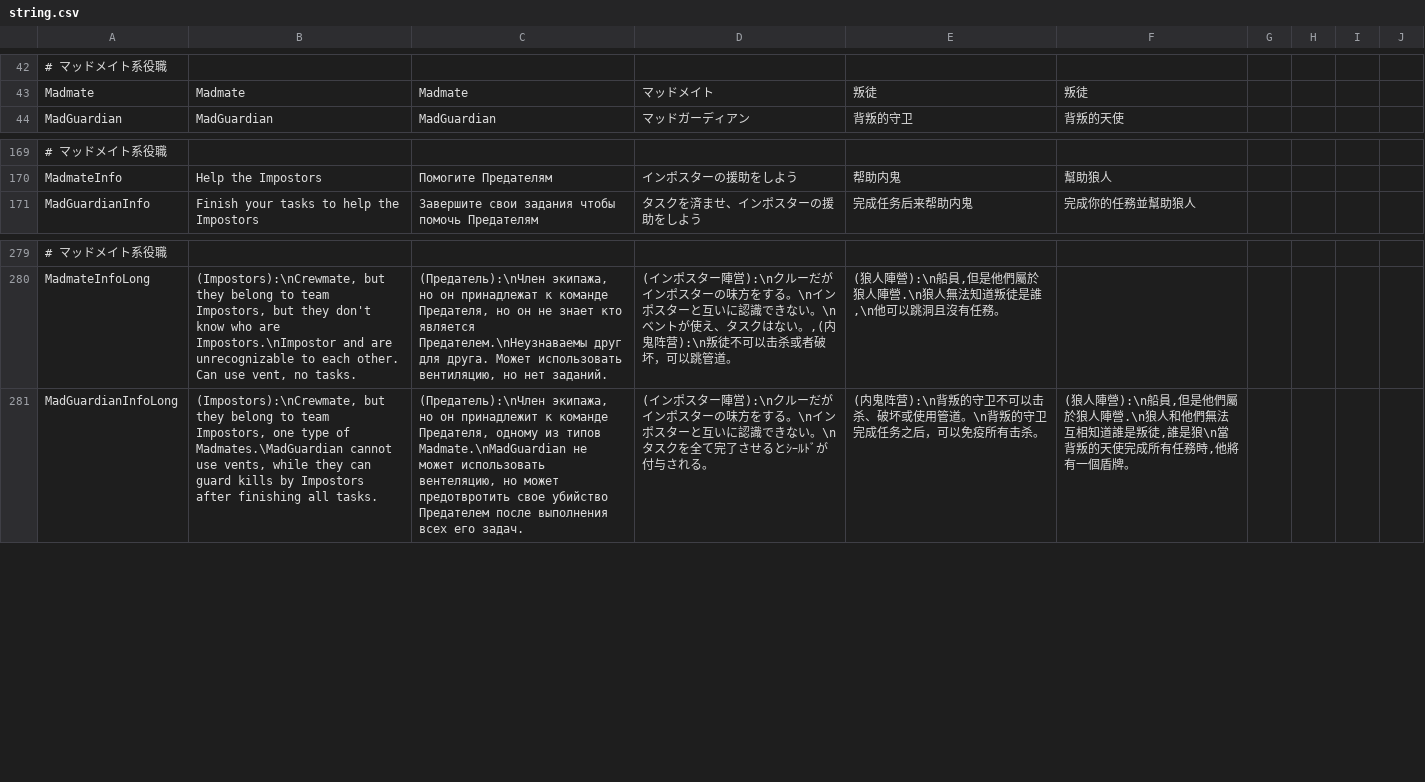
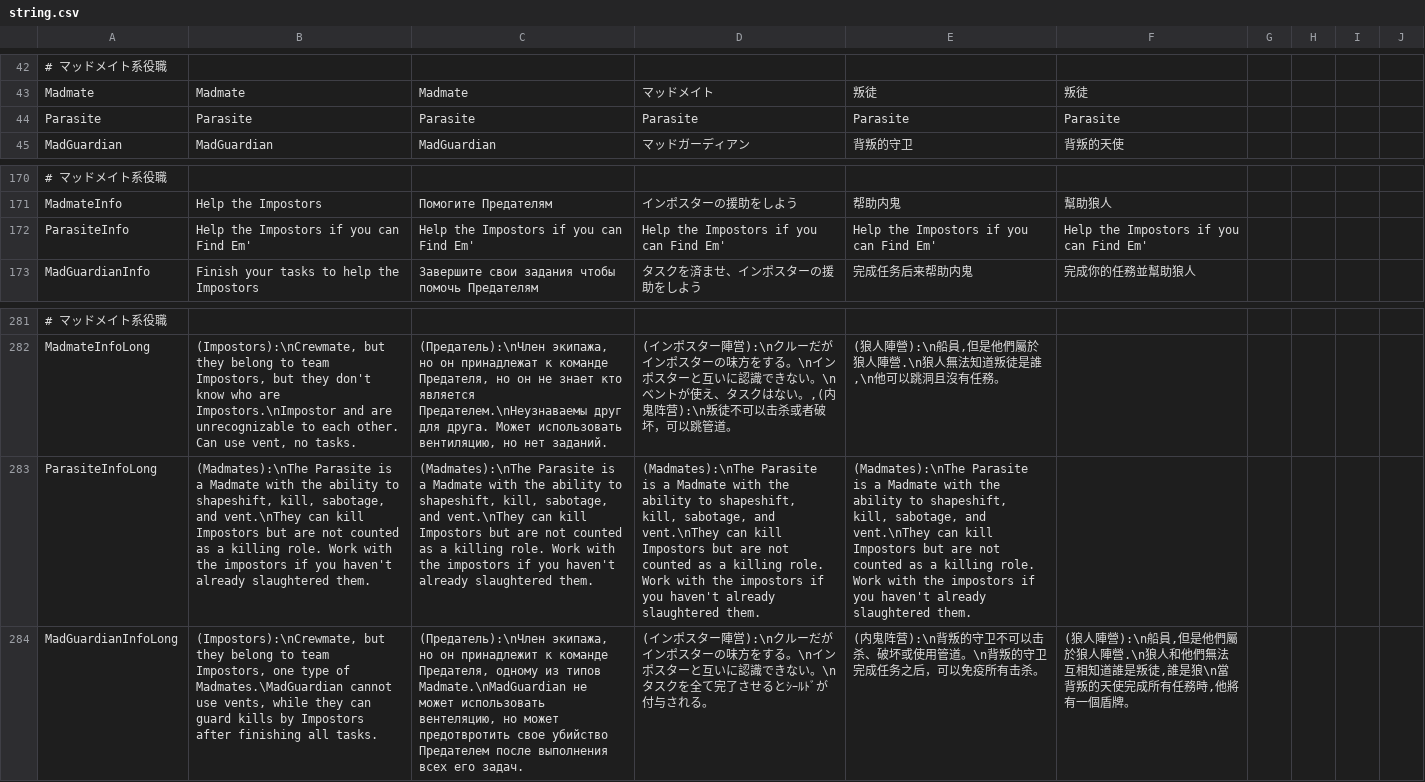
Before and after one commit to discus-sions/TownOfHost-TheOtherRoles, a CSV file: Resources/string.csv, drawn as a sheet; only a part is shown, gaps mark what is left out; the diff names each change by its address in the sheet, - before the commit and + after, or states it on an @@ line.

```diff
--- a/Resources/string.csv
+++ b/Resources/string.csv
+row 44: Parasite | Parasite | Parasite | Parasite | Parasite | Parasite
+row 172: ParasiteInfo | Help the Impostors if you can Find Em' | Help the Impostors if you can Find Em' | Help the Impostors if you can Find Em' | Help the Impostors if you can Find Em' | Help the Impostors if you can Find Em'
+row 283: ParasiteInfoLong | (Madmates):\nThe Parasite is a Madmate with the ability to shapeshift, kill, sabotage, and vent.\nThey can kill Impostors but are not counted as a killing role. Work with the impostors if you haven't already slaughtered them. | (Madmates):\nThe Parasite is a Madmate with the ability to shapeshift, kill, sabotage, and vent.\nThey can kill Impostors but are not counted as a killing role. Work with the impostors if you haven't already slaughtered them. | (Madmates):\nThe Parasite is a Madmate with the ability to shapeshift, kill, sabotage, and vent.\nThey can kill Impostors but are not counted as a killing role. Work with the impostors if you haven't already slaughtered them. | (Madmates):\nThe Parasite is a Madmate with the ability to shapeshift, kill, sabotage, and vent.\nThey can kill Impostors but are not counted as a killing role. Work with the impostors if you haven't already slaughtered them.
```
Also changed, not shown: 14 other files.
